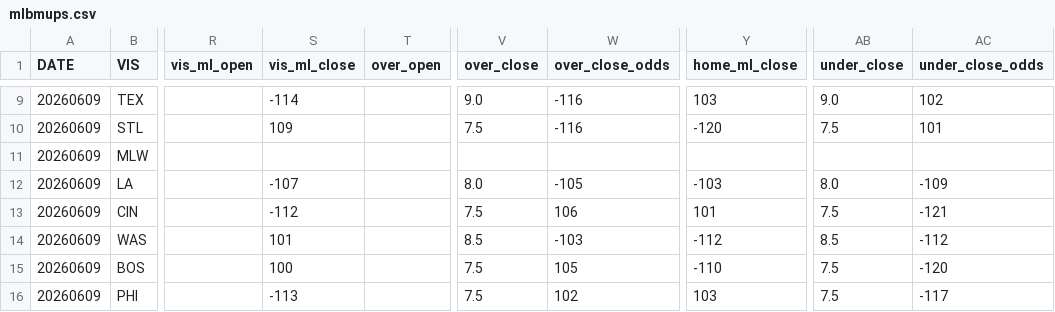
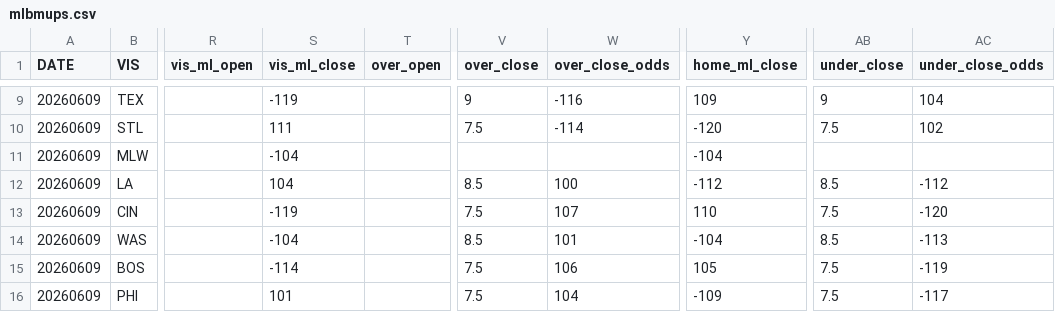
Before and after one commit to neuromancer2022/MLB_Scion_Development_Pipeline, a CSV file: data/mups/mlbmups.csv, drawn as a sheet; only a part is shown, gaps mark what is left out; the diff covers the shown part only; the diff names each change by its address in the sheet, - before the commit and + after, or states it on an @@ line.

```diff
--- a/data/mups/mlbmups.csv
+++ b/data/mups/mlbmups.csv
-S9 (vis_ml_close): -114
+S9 (vis_ml_close): -119
-V9 (over_close): 9.0
+V9 (over_close): 9
-Y9 (home_ml_close): 103
+Y9 (home_ml_close): 109
-AB9 (under_close): 9.0
+AB9 (under_close): 9
-AC9 (under_close_odds): 102
+AC9 (under_close_odds): 104
-S10 (vis_ml_close): 109
+S10 (vis_ml_close): 111
-W10 (over_close_odds): -116
+W10 (over_close_odds): -114
-AC10 (under_close_odds): 101
+AC10 (under_close_odds): 102
-S11 (vis_ml_close): (empty)
+S11 (vis_ml_close): -104
-Y11 (home_ml_close): (empty)
+Y11 (home_ml_close): -104
-S12 (vis_ml_close): -107
+S12 (vis_ml_close): 104
-V12 (over_close): 8.0
+V12 (over_close): 8.5
-W12 (over_close_odds): -105
+W12 (over_close_odds): 100
-Y12 (home_ml_close): -103
+Y12 (home_ml_close): -112
-AB12 (under_close): 8.0
+AB12 (under_close): 8.5
-AC12 (under_close_odds): -109
+AC12 (under_close_odds): -112
-S13 (vis_ml_close): -112
+S13 (vis_ml_close): -119
-W13 (over_close_odds): 106
+W13 (over_close_odds): 107
-Y13 (home_ml_close): 101
+Y13 (home_ml_close): 110
-AC13 (under_close_odds): -121
+AC13 (under_close_odds): -120
-S14 (vis_ml_close): 101
+S14 (vis_ml_close): -104
-W14 (over_close_odds): -103
+W14 (over_close_odds): 101
-Y14 (home_ml_close): -112
+Y14 (home_ml_close): -104
-AC14 (under_close_odds): -112
+AC14 (under_close_odds): -113
-S15 (vis_ml_close): 100
+S15 (vis_ml_close): -114
-W15 (over_close_odds): 105
+W15 (over_close_odds): 106
-Y15 (home_ml_close): -110
+Y15 (home_ml_close): 105
-AC15 (under_close_odds): -120
+AC15 (under_close_odds): -119
-S16 (vis_ml_close): -113
+S16 (vis_ml_close): 101
-W16 (over_close_odds): 102
+W16 (over_close_odds): 104
-Y16 (home_ml_close): 103
+Y16 (home_ml_close): -109
```
Also changed, not shown: 30 edited cells elsewhere in this file, models/V26_06Dev/Tepper_Prob/MLB_Scion_DT_TestPattern.csv, 1 other file.
